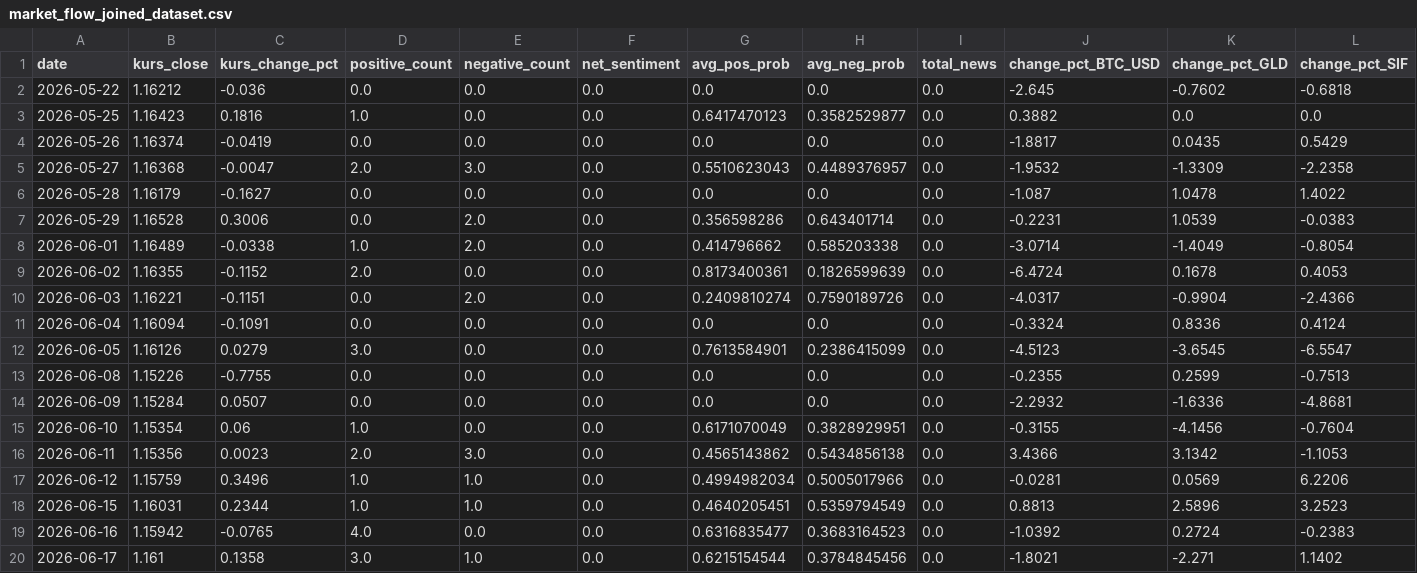
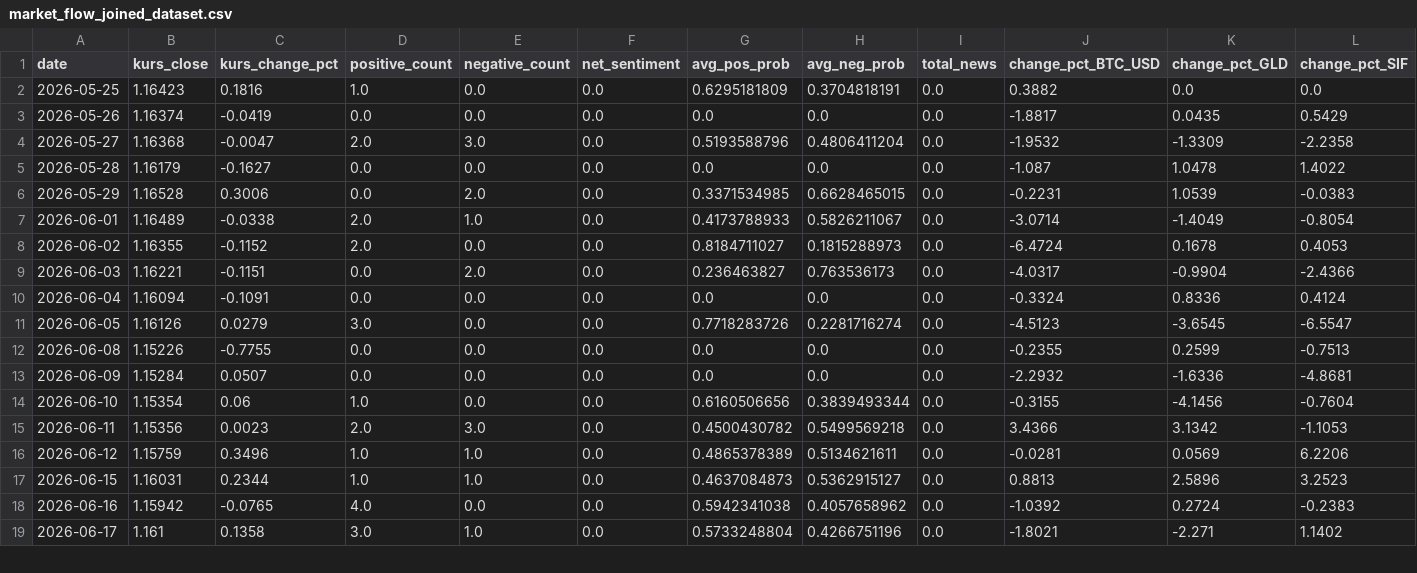
Before and after one commit to rrrambatsigma/project-ipbd-kelompok11, a CSV file: rafah/modelling/market_flow_outputs/market_flow_joined_dataset.csv, drawn as a sheet; only a part is shown; removed rows and columns are numbered as before the commit, all else as after; rows hold the shown columns only; the diff covers the shown part only; the diff names each change by its address in the sheet, - before the commit and + after, or states it on an @@ line.

```diff
--- a/rafah/modelling/market_flow_outputs/market_flow_joined_dataset.csv
+++ b/rafah/modelling/market_flow_outputs/market_flow_joined_dataset.csv
-row 2: 2026-05-22 | 1.16212 | -0.036 | 0.0 | 0.0 | 0.0 | 0.0 | 0.0 | 0.0 | -2.645 | -0.7602 | -0.6818
-G2 (avg_pos_prob): 0.6417470123
+G2 (avg_pos_prob): 0.6295181809
-H2 (avg_neg_prob): 0.3582529877
+H2 (avg_neg_prob): 0.3704818191
-G4 (avg_pos_prob): 0.5510623043
+G4 (avg_pos_prob): 0.5193588796
-H4 (avg_neg_prob): 0.4489376957
+H4 (avg_neg_prob): 0.4806411204
-G6 (avg_pos_prob): 0.356598286
+G6 (avg_pos_prob): 0.3371534985
-H6 (avg_neg_prob): 0.643401714
+H6 (avg_neg_prob): 0.6628465015
-D7 (positive_count): 1.0
+D7 (positive_count): 2.0
-E7 (negative_count): 2.0
+E7 (negative_count): 1.0
-G7 (avg_pos_prob): 0.414796662
+G7 (avg_pos_prob): 0.4173788933
-H7 (avg_neg_prob): 0.585203338
+H7 (avg_neg_prob): 0.5826211067
-G8 (avg_pos_prob): 0.8173400361
+G8 (avg_pos_prob): 0.8184711027
-H8 (avg_neg_prob): 0.1826599639
+H8 (avg_neg_prob): 0.1815288973
-G9 (avg_pos_prob): 0.2409810274
+G9 (avg_pos_prob): 0.236463827
-H9 (avg_neg_prob): 0.7590189726
+H9 (avg_neg_prob): 0.763536173
-G11 (avg_pos_prob): 0.7613584901
+G11 (avg_pos_prob): 0.7718283726
-H11 (avg_neg_prob): 0.2386415099
+H11 (avg_neg_prob): 0.2281716274
-G14 (avg_pos_prob): 0.6171070049
+G14 (avg_pos_prob): 0.6160506656
-H14 (avg_neg_prob): 0.3828929951
+H14 (avg_neg_prob): 0.3839493344
-G15 (avg_pos_prob): 0.4565143862
+G15 (avg_pos_prob): 0.4500430782
-H15 (avg_neg_prob): 0.5434856138
+H15 (avg_neg_prob): 0.5499569218
-G16 (avg_pos_prob): 0.4994982034
+G16 (avg_pos_prob): 0.4865378389
-H16 (avg_neg_prob): 0.5005017966
+H16 (avg_neg_prob): 0.5134621611
-G17 (avg_pos_prob): 0.4640205451
+G17 (avg_pos_prob): 0.4637084873
-H17 (avg_neg_prob): 0.5359794549
+H17 (avg_neg_prob): 0.5362915127
-G18 (avg_pos_prob): 0.6316835477
+G18 (avg_pos_prob): 0.5942341038
-H18 (avg_neg_prob): 0.3683164523
+H18 (avg_neg_prob): 0.4057658962
-G19 (avg_pos_prob): 0.6215154544
+G19 (avg_pos_prob): 0.5733248804
-H19 (avg_neg_prob): 0.3784845456
+H19 (avg_neg_prob): 0.4266751196
```
Also changed, not shown: 1 added row and 26 edited cells elsewhere in this file, rafah/modelling/market_flow_outputs/correlation_vs_kurs_change.csv, rafah/modelling/market_flow_outputs/feature_importance.csv, 32 other files.
